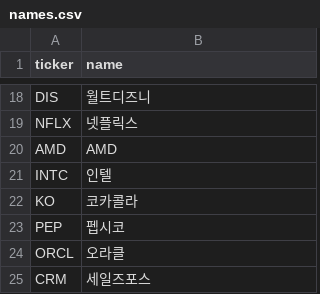
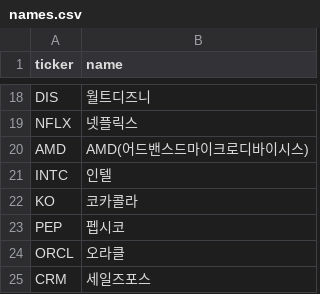
Before and after one commit to kimhyuntae0423-art/stock-coin-dashboard, a CSV file: names.csv, drawn as a sheet; only a part is shown, gaps mark what is left out.

Commit message:
Merge 백업/복원 with 저장 button; fix AMD name

```diff
--- a/names.csv
+++ b/names.csv
@@ -19,3 +19,3 @@ DIS,월트디즈니
 NFLX,넷플릭스
-AMD,AMD
+AMD,AMD(어드밴스드마이크로디바이시스)
 INTC,인텔
```
Also changed, not shown: 1 other file.
